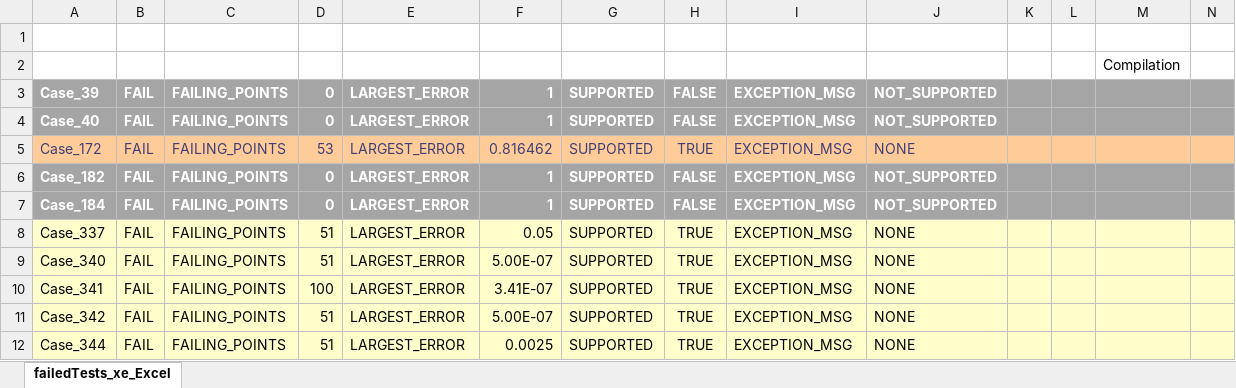
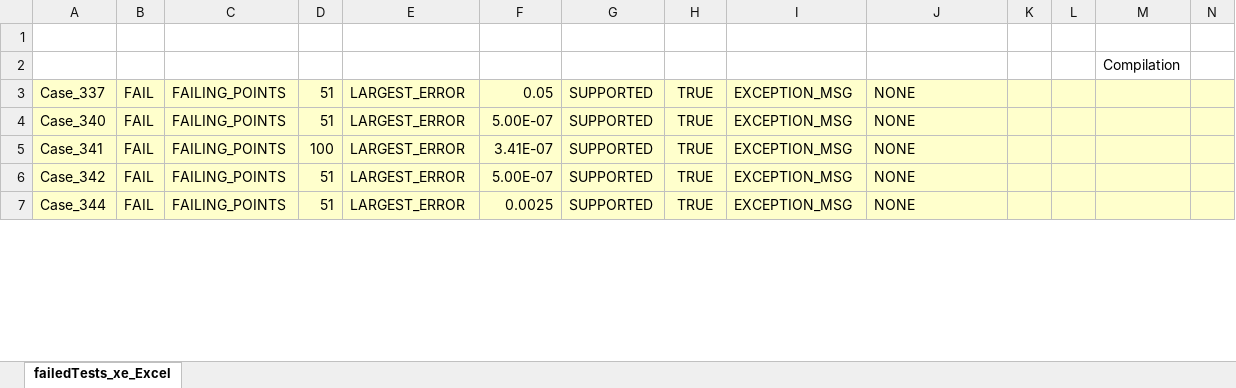
Before and after one commit to gregmedlock/roadrunnerwork, an Excel workbook: Misc/TestSuiteReports/failedTests_xel.xlsx, sheet failedTests_xe_Excel, drawn as a sheet; only a part is shown; values as stored, in another font and other column widths than the file's, no borders; removed rows and columns are numbered as before the commit, all else as after; rows hold the shown columns only; the diff covers the shown part only; the diff names each change by its address in the sheet, - before the commit and + after, or states it on an @@ line.

```diff
--- a/Misc/TestSuiteReports/failedTests_xel.xlsx (sheet failedTests_xe_Excel)
+++ b/Misc/TestSuiteReports/failedTests_xel.xlsx (sheet failedTests_xe_Excel)
-row 3: Case_39 | FAIL | FAILING_POINTS | 0 | LARGEST_ERROR | 1 | SUPPORTED | FALSE | EXCEPTION_MSG | NOT_SUPPORTED
-row 4: Case_40 | FAIL | FAILING_POINTS | 0 | LARGEST_ERROR | 1 | SUPPORTED | FALSE | EXCEPTION_MSG | NOT_SUPPORTED
-row 5: Case_172 | FAIL | FAILING_POINTS | 53 | LARGEST_ERROR | 0.816462 | SUPPORTED | TRUE | EXCEPTION_MSG | NONE
-row 6: Case_182 | FAIL | FAILING_POINTS | 0 | LARGEST_ERROR | 1 | SUPPORTED | FALSE | EXCEPTION_MSG | NOT_SUPPORTED
-row 7: Case_184 | FAIL | FAILING_POINTS | 0 | LARGEST_ERROR | 1 | SUPPORTED | FALSE | EXCEPTION_MSG | NOT_SUPPORTED
```
Also changed, not shown: 4 added rows, 96 removed rows, 9 edited cells and cell formats elsewhere in this sheet, 5 other files.
